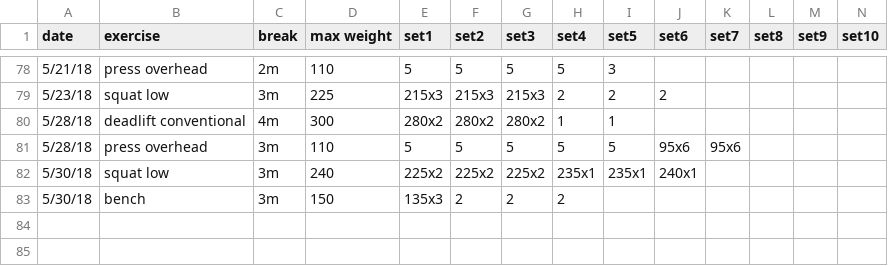
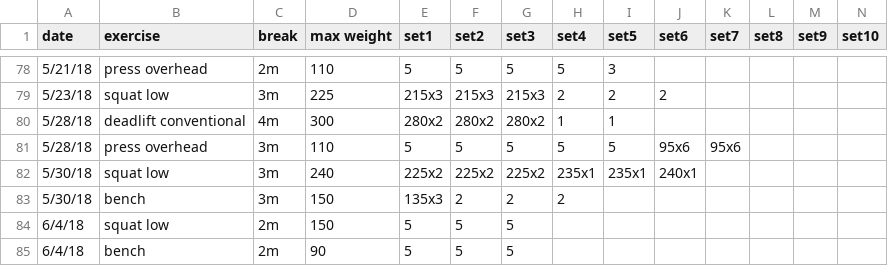
Before and after one commit to solenoid/exercise, a CSV file: 2018.csv, drawn as a sheet; only a part is shown, gaps mark what is left out.

Commit message:
a few light sets the week of the meet, felt great

```diff
--- a/2018.csv
+++ b/2018.csv
@@ -83 +83,3 @@ date,exercise,break,max weight,set1,set2,set3,set4,set5,set6,set7,set8,set9,set1
 5/30/18,bench,3m,150,135x3,2,2,2,,,,,,
+6/4/18,squat low,2m,150,5,5,5,,,,,,,
+6/4/18,bench,2m,90,5,5,5,,,,,,,
```
